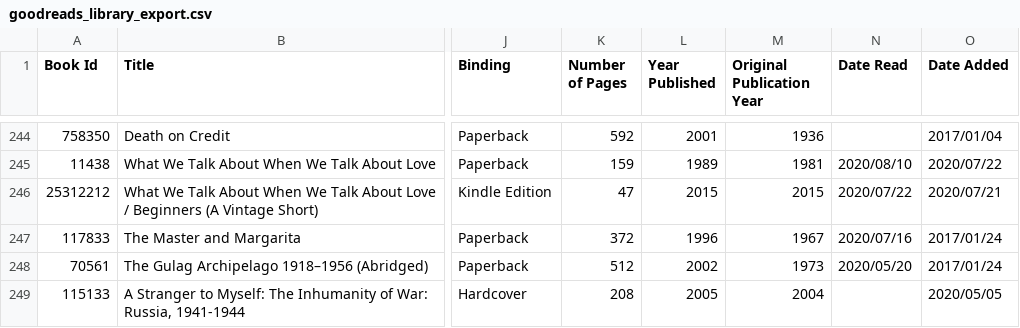
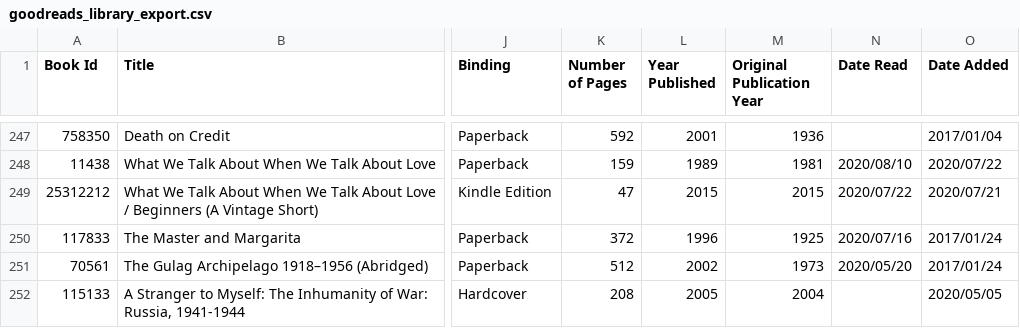
Before and after one commit to zapanda/my-bookshelf, a CSV file: goodreads_library_export.csv, drawn as a sheet; only a part is shown, gaps mark what is left out; addresses are those after the commit; the diff covers the shown part only; the diff names each change by its address in the sheet, - before the commit and + after, or states it on an @@ line.

```diff
--- a/goodreads_library_export.csv
+++ b/goodreads_library_export.csv
-M250 (Original Publication Year): 1967
+M250 (Original Publication Year): 1925
```
Also changed, not shown: 4 added rows, 1 removed row and 7 edited cells elsewhere in this file.
